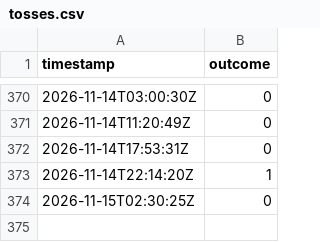
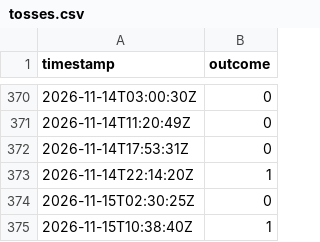
Before and after one commit to notweerdmonk/bernoulli-khwarizmi-bit-ledger, a CSV file: tosses.csv, drawn as a sheet; only a part is shown, gaps mark what is left out; the diff names each change by its address in the sheet, - before the commit and + after, or states it on an @@ line.

```diff
--- a/tosses.csv
+++ b/tosses.csv
+row 375: 2026-11-15T10:38:40Z | 1
```
Also changed, not shown: 1 other file.
